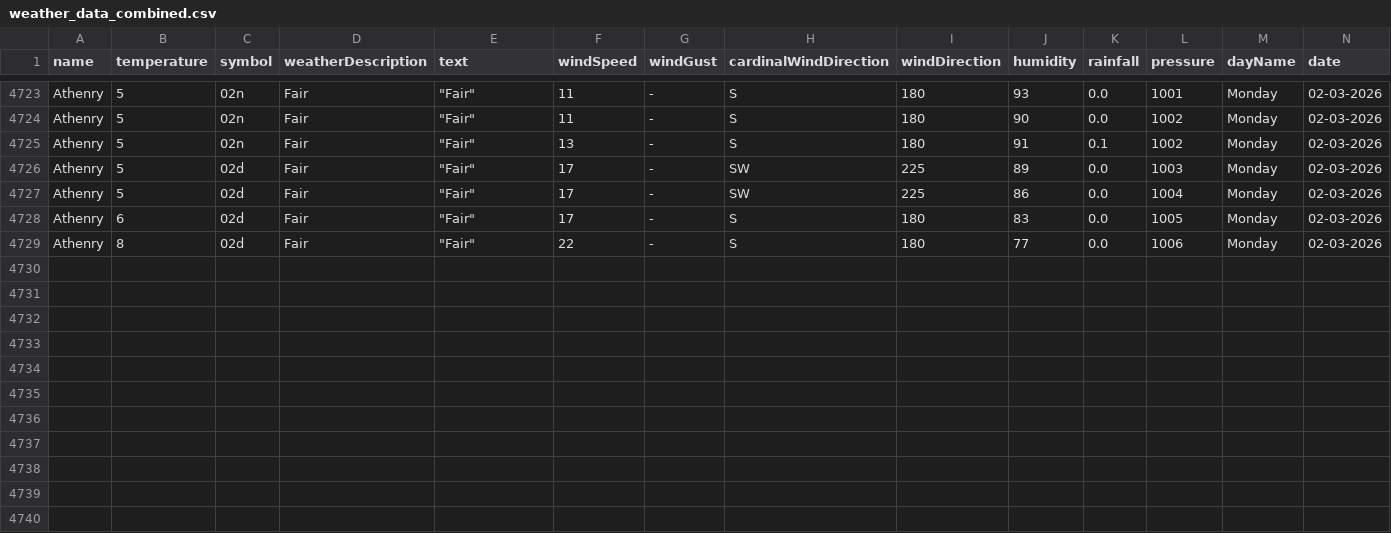
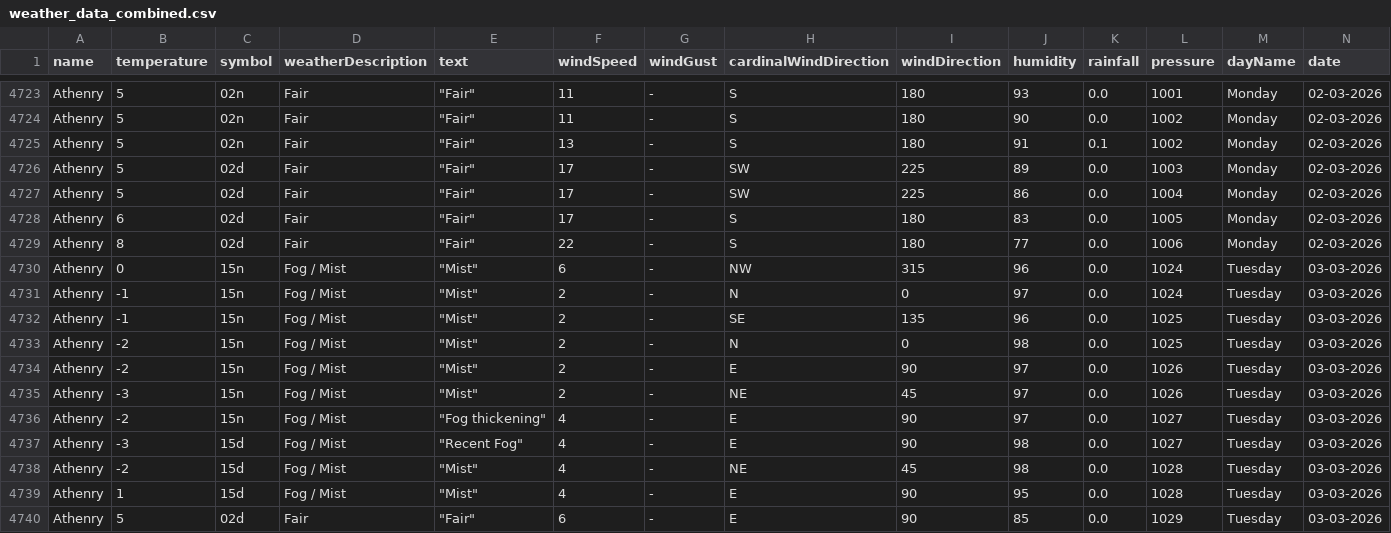
Before and after one commit to Sxnds01/computer-infrastructure-work, a CSV file: weather_data_combined.csv, drawn as a sheet; only a part is shown, gaps mark what is left out; rows hold the shown columns only; the diff names each change by its address in the sheet, - before the commit and + after, or states it on an @@ line.

```diff
--- a/weather_data_combined.csv
+++ b/weather_data_combined.csv
+row 4730: Athenry | 0 | 15n | Fog / Mist | "Mist" | 6 | - | NW | 315 | 96 | 0.0 | 1024 | Tuesday | 03-03-2026
+row 4731: Athenry | -1 | 15n | Fog / Mist | "Mist" | 2 | - | N | 0 | 97 | 0.0 | 1024 | Tuesday | 03-03-2026
+row 4732: Athenry | -1 | 15n | Fog / Mist | "Mist" | 2 | - | SE | 135 | 96 | 0.0 | 1025 | Tuesday | 03-03-2026
+row 4733: Athenry | -2 | 15n | Fog / Mist | "Mist" | 2 | - | N | 0 | 98 | 0.0 | 1025 | Tuesday | 03-03-2026
+row 4734: Athenry | -2 | 15n | Fog / Mist | "Mist" | 2 | - | E | 90 | 97 | 0.0 | 1026 | Tuesday | 03-03-2026
+row 4735: Athenry | -3 | 15n | Fog / Mist | "Mist" | 2 | - | NE | 45 | 97 | 0.0 | 1026 | Tuesday | 03-03-2026
+row 4736: Athenry | -2 | 15n | Fog / Mist | "Fog thickening" | 4 | - | E | 90 | 97 | 0.0 | 1027 | Tuesday | 03-03-2026
+row 4737: Athenry | -3 | 15d | Fog / Mist | "Recent Fog" | 4 | - | E | 90 | 98 | 0.0 | 1027 | Tuesday | 03-03-2026
+row 4738: Athenry | -2 | 15d | Fog / Mist | "Mist" | 4 | - | NE | 45 | 98 | 0.0 | 1028 | Tuesday | 03-03-2026
+row 4739: Athenry | 1 | 15d | Fog / Mist | "Mist" | 4 | - | E | 90 | 95 | 0.0 | 1028 | Tuesday | 03-03-2026
+row 4740: Athenry | 5 | 02d | Fair | "Fair" | 6 | - | E | 90 | 85 | 0.0 | 1029 | Tuesday | 03-03-2026
```
Also changed, not shown: 2 other files.
